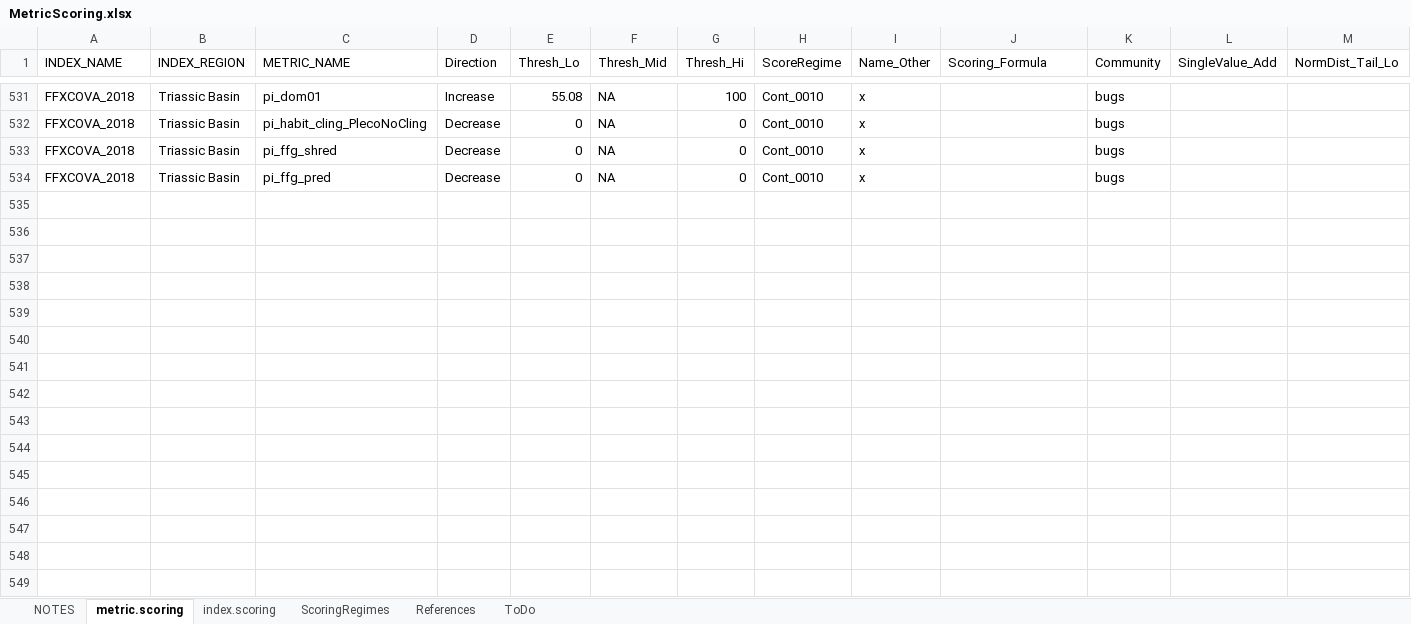
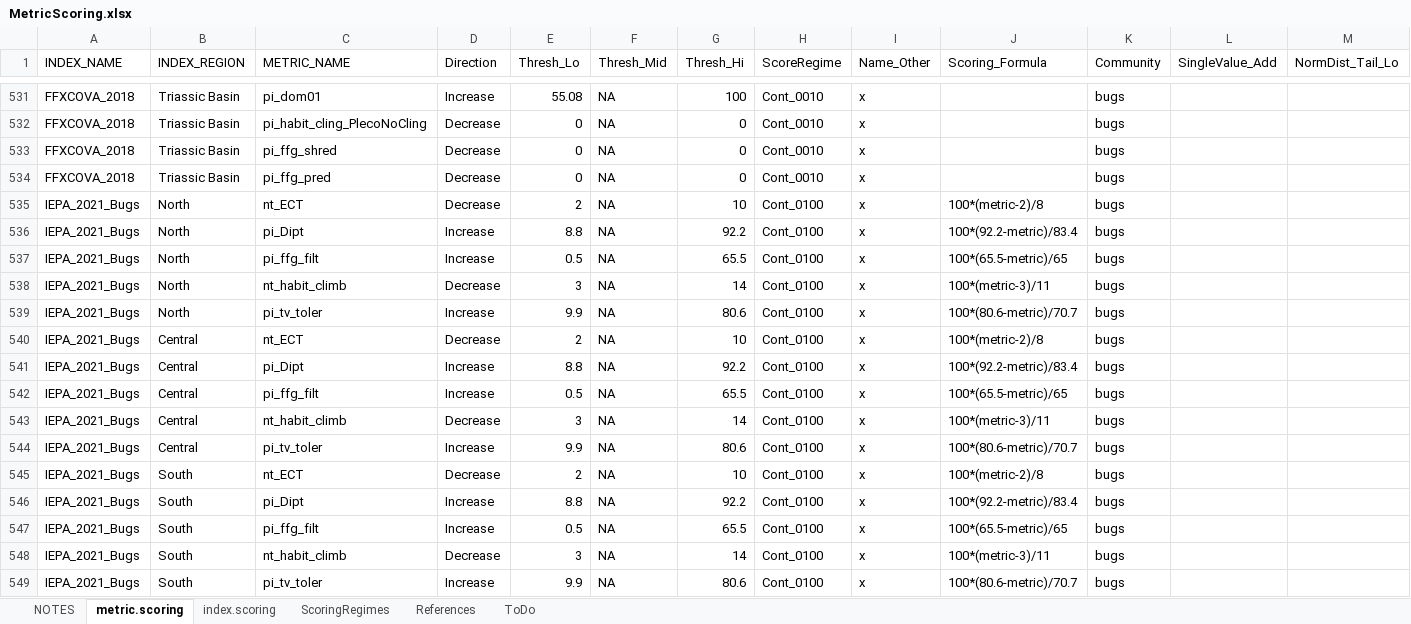
Before and after one commit to leppott/BioMonTools, an Excel workbook: inst/extdata/MetricScoring.xlsx, sheet metric.scoring, drawn as a sheet; only a part is shown, gaps mark what is left out; values as stored, in another font and other column widths than the file's, no cell formats; conditional formats not drawn; rows hold the shown columns only; the diff names each change by its address in the sheet, - before the commit and + after, or states it on an @@ line.

Commit message:
v0.5.0.9048
* refactor: metric.values add new metric if IL EPA lakes, Issue #3
    + nt, pi, pt
        - Ephemeroptera, Coleoptera, Trichoptera
    + Add global variable bindings
* refactor: MetricNames.xlsx
    + Update for new metrics
* refactor: Update MetricScoring.xlsx
    + MassIBI Low Gradient
        - Update narrative thresholds
    + IL EPA Lakes
        - Add new indices
* docs: markExcluded example missing a comment line
    + Causing examples to fail

```diff
--- a/inst/extdata/MetricScoring.xlsx (sheet metric.scoring)
+++ b/inst/extdata/MetricScoring.xlsx (sheet metric.scoring)
+row 535: IEPA_2021_Bugs | North | nt_ECT | Decrease | 2 | NA | 10 | Cont_0100 | x | 100*(metric-2)/8 | bugs
+row 536: IEPA_2021_Bugs | North | pi_Dipt | Increase | 8.8 | NA | 92.2 | Cont_0100 | x | 100*(92.2-metric)/83.4 | bugs
+row 537: IEPA_2021_Bugs | North | pi_ffg_filt | Increase | 0.5 | NA | 65.5 | Cont_0100 | x | 100*(65.5-metric)/65 | bugs
+row 538: IEPA_2021_Bugs | North | nt_habit_climb | Decrease | 3 | NA | 14 | Cont_0100 | x | 100*(metric-3)/11 | bugs
+row 539: IEPA_2021_Bugs | North | pi_tv_toler | Increase | 9.9 | NA | 80.6 | Cont_0100 | x | 100*(80.6-metric)/70.7 | bugs
+row 540: IEPA_2021_Bugs | Central | nt_ECT | Decrease | 2 | NA | 10 | Cont_0100 | x | 100*(metric-2)/8 | bugs
+row 541: IEPA_2021_Bugs | Central | pi_Dipt | Increase | 8.8 | NA | 92.2 | Cont_0100 | x | 100*(92.2-metric)/83.4 | bugs
+row 542: IEPA_2021_Bugs | Central | pi_ffg_filt | Increase | 0.5 | NA | 65.5 | Cont_0100 | x | 100*(65.5-metric)/65 | bugs
+row 543: IEPA_2021_Bugs | Central | nt_habit_climb | Decrease | 3 | NA | 14 | Cont_0100 | x | 100*(metric-3)/11 | bugs
+row 544: IEPA_2021_Bugs | Central | pi_tv_toler | Increase | 9.9 | NA | 80.6 | Cont_0100 | x | 100*(80.6-metric)/70.7 | bugs
+row 545: IEPA_2021_Bugs | South | nt_ECT | Decrease | 2 | NA | 10 | Cont_0100 | x | 100*(metric-2)/8 | bugs
+row 546: IEPA_2021_Bugs | South | pi_Dipt | Increase | 8.8 | NA | 92.2 | Cont_0100 | x | 100*(92.2-metric)/83.4 | bugs
+row 547: IEPA_2021_Bugs | South | pi_ffg_filt | Increase | 0.5 | NA | 65.5 | Cont_0100 | x | 100*(65.5-metric)/65 | bugs
+row 548: IEPA_2021_Bugs | South | nt_habit_climb | Decrease | 3 | NA | 14 | Cont_0100 | x | 100*(metric-3)/11 | bugs
+row 549: IEPA_2021_Bugs | South | pi_tv_toler | Increase | 9.9 | NA | 80.6 | Cont_0100 | x | 100*(80.6-metric)/70.7 | bugs
```
Also changed, not shown: sheet index.scoring, sheet NOTES, cell formats, inst/extdata/MetricNames.xlsx, 9 other files.
